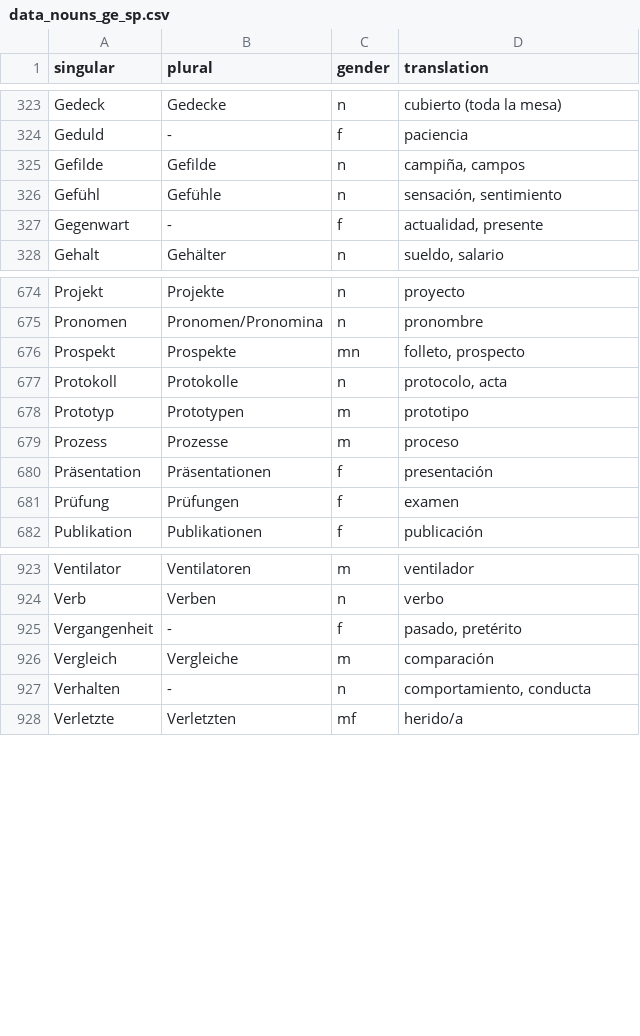
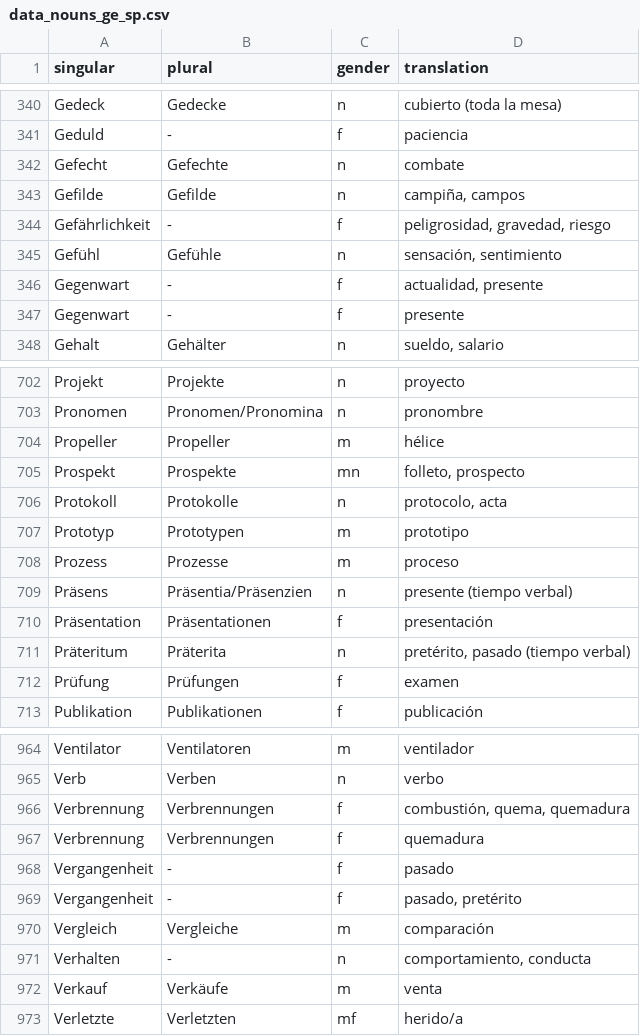
Before and after one commit to kaluzap/words, a CSV file: data_nouns_ge_sp.csv, drawn as a sheet; only a part is shown, gaps mark what is left out; the diff covers the shown part only.

Commit message:
mas palabras

```diff
--- a/data_nouns_ge_sp.csv
+++ b/data_nouns_ge_sp.csv
@@ -324,5 +341,8 @@
 "Geduld","-","f","paciencia"
+"Gefecht","Gefechte","n","combate"
 "Gefilde","Gefilde","n","campiña, campos"
+"Gefährlichkeit","-","f","peligrosidad, gravedad, riesgo"
 "Gefühl","Gefühle","n","sensación, sentimiento"
 "Gegenwart","-","f","actualidad, presente"
+"Gegenwart","-","f","presente"
 "Gehalt","Gehälter","n","sueldo, salario"
@@ -675,2 +703,3 @@
 "Pronomen","Pronomen/Pronomina","n","pronombre"
+"Propeller","Propeller","m","hélice"
 "Prospekt","Prospekte","mn","folleto, prospecto"
@@ -679,3 +708,5 @@
 "Prozess","Prozesse","m","proceso"
+"Präsens","Präsentia/Präsenzien","n","presente (tiempo verbal)"
 "Präsentation","Präsentationen","f","presentación"
+"Präteritum","Präterita","n","pretérito, pasado (tiempo verbal)"
 "Prüfung","Prüfungen","f","examen"
@@ -924,2 +965,5 @@
 "Verb","Verben","n","verbo"
+"Verbrennung","Verbrennungen","f","combustión, quema, quemadura"
+"Verbrennung","Verbrennungen","f","quemadura"
+"Vergangenheit","-","f","pasado"
 "Vergangenheit","-","f","pasado, pretérito"
@@ -927,2 +971,3 @@
 "Verhalten","-","n","comportamiento, conducta"
+"Verkauf","Verkäufe","m","venta"
 "Verletzte","Verletzten","mf","herido/a"
```
Also changed, not shown: 26 added rows and 14 moved rows elsewhere in this file.
